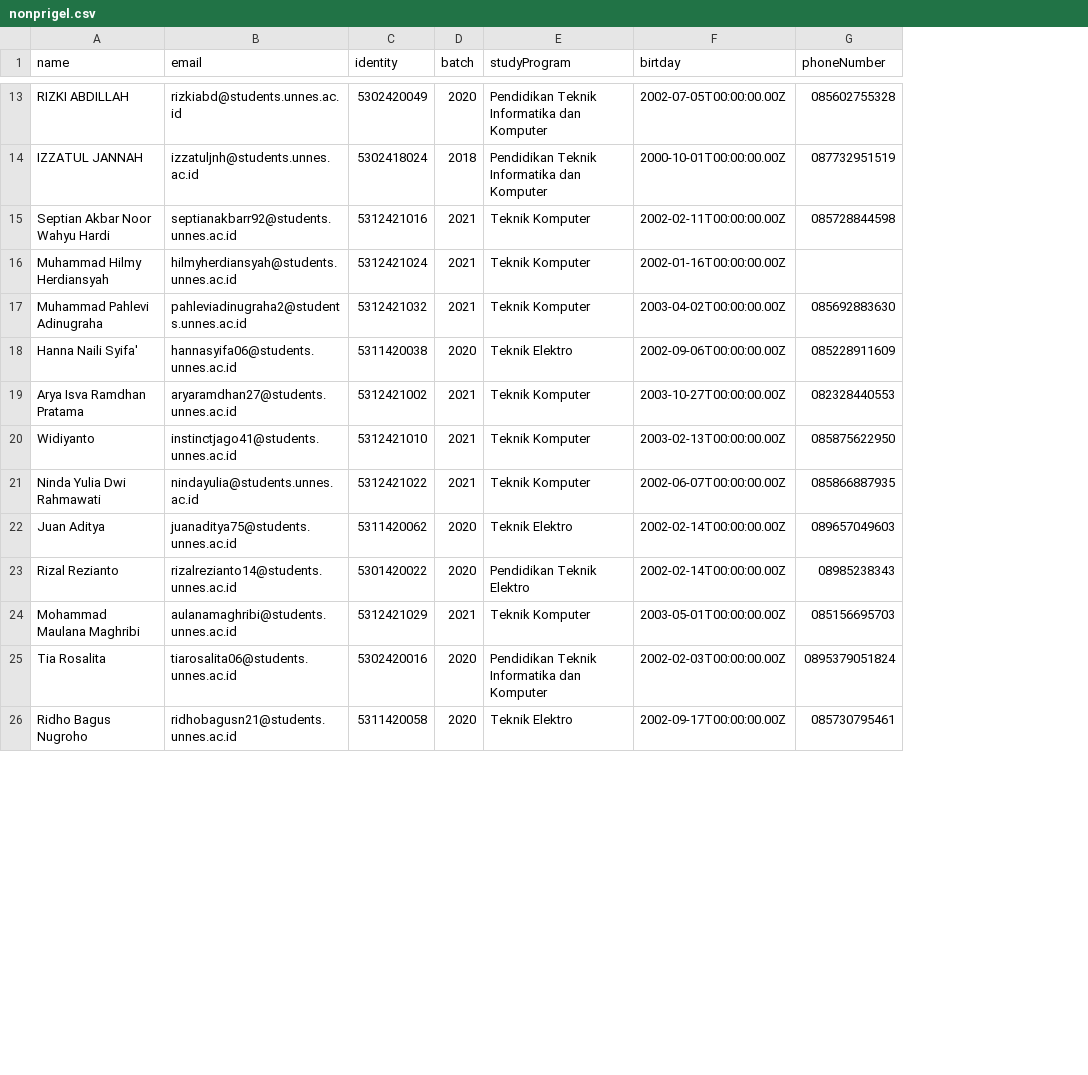
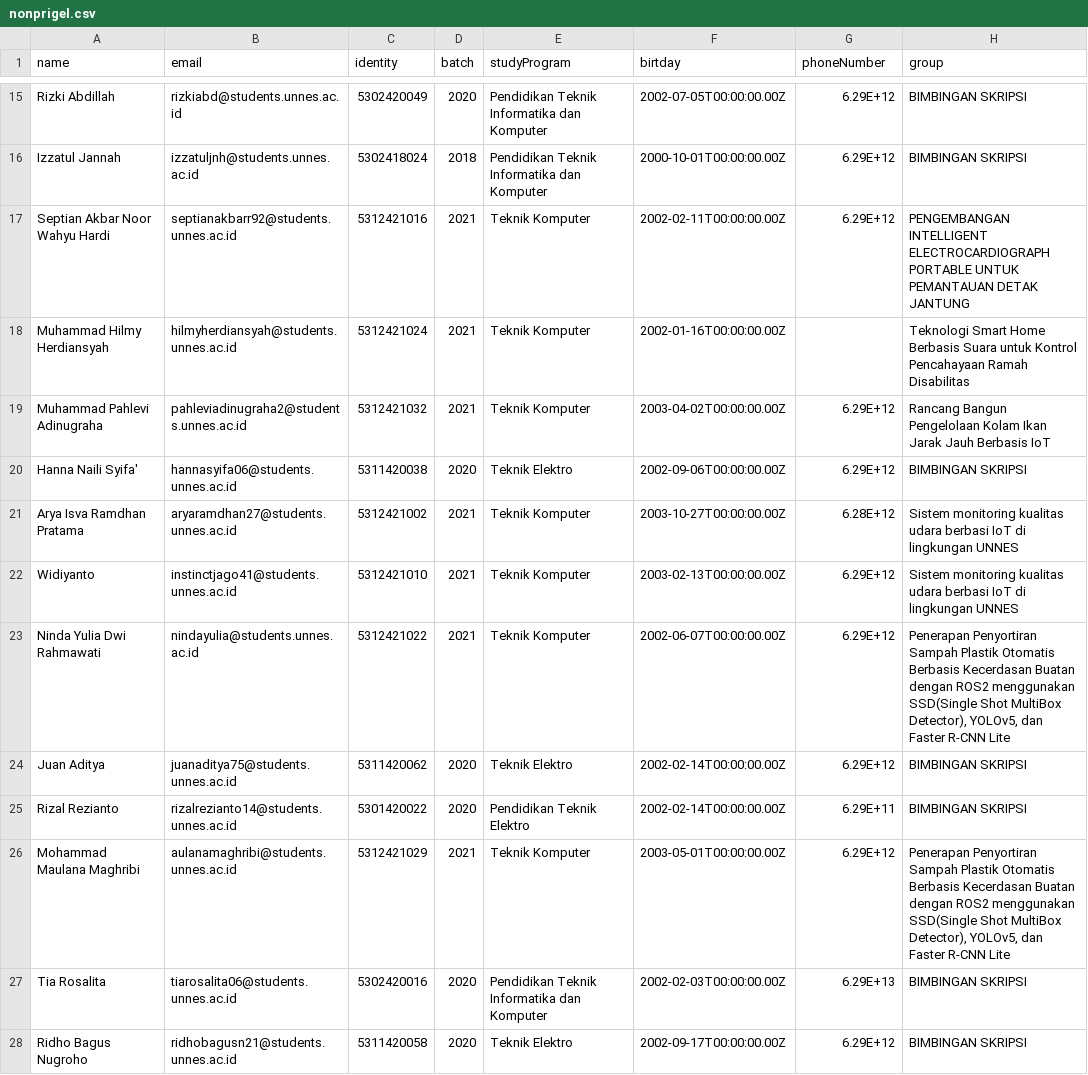
Before and after one commit to Facetro-Prigel/facetro-be, a CSV file: nonprigel.csv, drawn as a sheet; only a part is shown, gaps mark what is left out; addresses are those after the commit; the diff covers the shown part only; the diff names each change by its address in the sheet, - before the commit and + after, or states it on an @@ line.

```diff
--- a/nonprigel.csv
+++ b/nonprigel.csv
+column H (group), rows 15-28: BIMBINGAN SKRIPSI | BIMBINGAN SKRIPSI | PENGEMBANGAN INTELLIGENT ELECTROCARDIOGRAPH PORTABLE UNTUK PEMANTAUAN DETAK JANTUNG | Teknologi Smart Home Berbasis Suara untuk Kontrol Pencahayaan Ramah Disabilitas | Rancang Bangun Pengelolaan Kolam Ikan Jarak Jauh Berbasis IoT | BIMBINGAN SKRIPSI | Sistem monitoring kualitas udara berbasi IoT di lingkungan UNNES | Sistem monitoring kualitas udara berbasi IoT di lingkungan UNNES | Penerapan Penyortiran Sampah Plastik Otomatis Berbasis Kecerdasan Buatan dengan ROS2 menggunakan SSD(Single Shot MultiBox Detector), YOLOv5, dan Faster R-CNN Lite | BIMBINGAN SKRIPSI | BIMBINGAN SKRIPSI | Penerapan Penyortiran Sampah Plastik Otomatis Berbasis Kecerdasan Buatan dengan ROS2 menggunakan SSD(Single Shot MultiBox Detector), YOLOv5, dan Faster R-CNN Lite | BIMBINGAN SKRIPSI | BIMBINGAN SKRIPSI
-A15 (name): RIZKI ABDILLAH
+A15 (name): Rizki Abdillah
-G15 (phoneNumber): 085602755328
+G15 (phoneNumber): 6.29E+12
-A16 (name): IZZATUL JANNAH
+A16 (name): Izzatul Jannah
-G16 (phoneNumber): 087732951519
+G16 (phoneNumber): 6.29E+12
-G17 (phoneNumber): 085728844598
+G17 (phoneNumber): 6.29E+12
-G19 (phoneNumber): 085692883630
+G19 (phoneNumber): 6.29E+12
-G20 (phoneNumber): 085228911609
+G20 (phoneNumber): 6.29E+12
-G21 (phoneNumber): 082328440553
+G21 (phoneNumber): 6.28E+12
-G22 (phoneNumber): 085875622950
+G22 (phoneNumber): 6.29E+12
-G23 (phoneNumber): 085866887935
+G23 (phoneNumber): 6.29E+12
-G24 (phoneNumber): 089657049603
+G24 (phoneNumber): 6.29E+12
-G25 (phoneNumber): 08985238343
+G25 (phoneNumber): 6.29E+11
-G26 (phoneNumber): 085156695703
+G26 (phoneNumber): 6.29E+12
-G27 (phoneNumber): 0895379051824
+G27 (phoneNumber): 6.29E+13
-G28 (phoneNumber): 085730795461
+G28 (phoneNumber): 6.29E+12
```
Also changed, not shown: 4 added rows and 14 edited cells elsewhere in this file, 11 other files.
